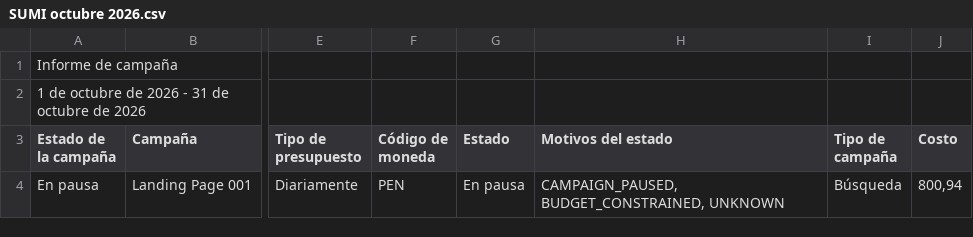
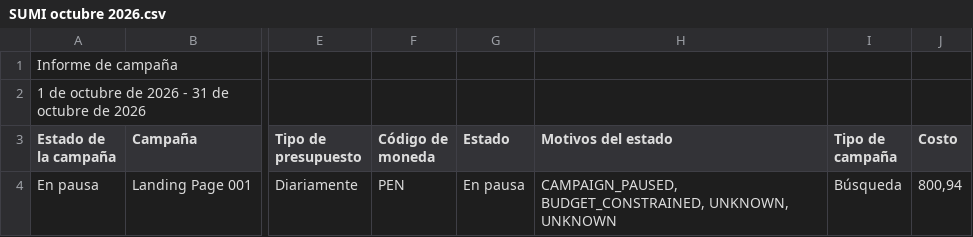
Before and after one commit to jorgeluis666/SUMI, a CSV file: data/csv-backups/drive/SUMI octubre 2026.csv, drawn as a sheet; only a part is shown, gaps mark what is left out; the diff names each change by its address in the sheet, - before the commit and + after, or states it on an @@ line.

```diff
--- a/data/csv-backups/drive/SUMI octubre 2026.csv
+++ b/data/csv-backups/drive/SUMI octubre 2026.csv
-H4 (Motivos del estado): CAMPAIGN_PAUSED, BUDGET_CONSTRAINED, UNKNOWN
+H4 (Motivos del estado): CAMPAIGN_PAUSED, BUDGET_CONSTRAINED, UNKNOWN, UNKNOWN
```
Also changed, not shown: data/csv-backups/drive/SUMI noviembre 2026.csv, data/csv-backups/keywords/SUMI KW noviembre 2026.csv, 5 other files.
